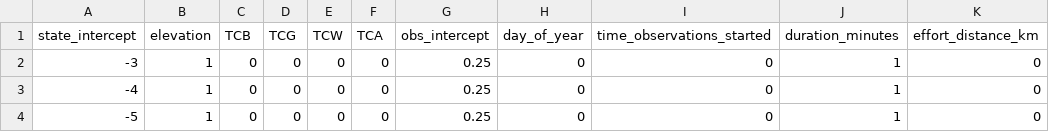
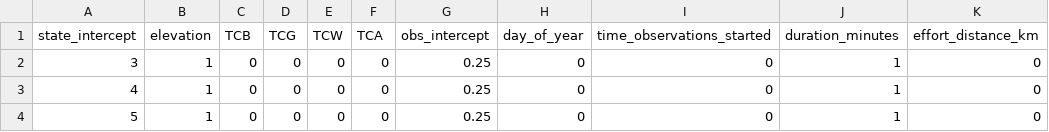
Before and after one commit to nahian-ahmed/Site-Clustering, a CSV file: config/simulation_parameters.csv, drawn as a sheet; only a part is shown; the diff names each change by its address in the sheet, - before the commit and + after, or states it on an @@ line.

```diff
--- a/config/simulation_parameters.csv
+++ b/config/simulation_parameters.csv
-A2 (state_intercept): -3
+A2 (state_intercept): 3
-A3 (state_intercept): -4
+A3 (state_intercept): 4
-A4 (state_intercept): -5
+A4 (state_intercept): 5
```
Also changed, not shown: 3 other files.
